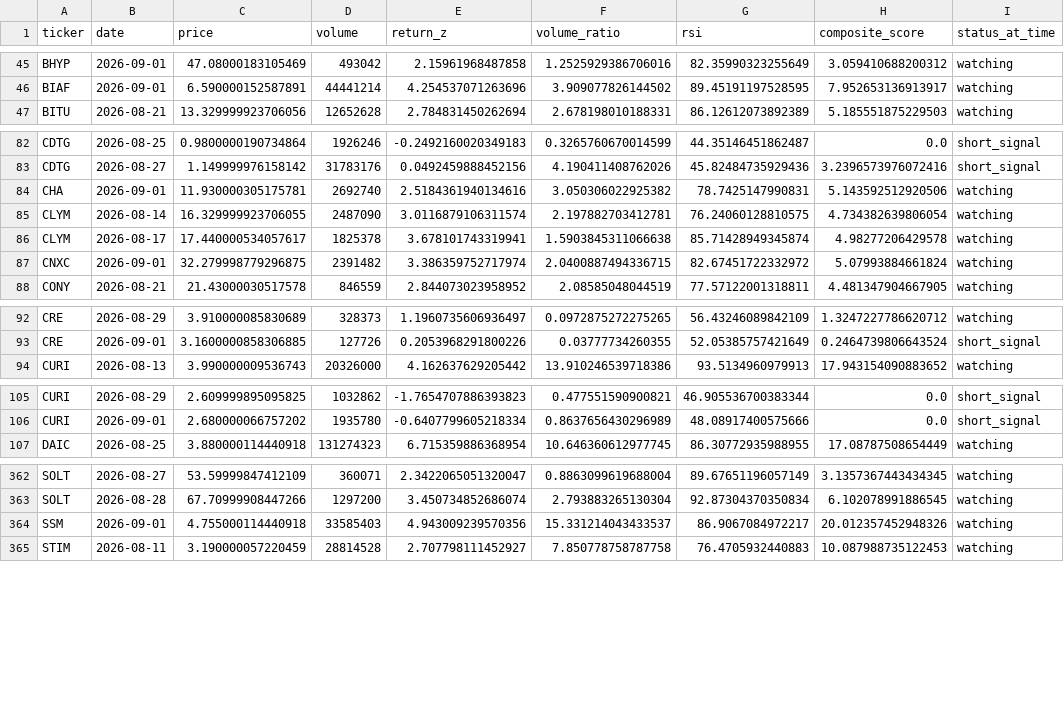
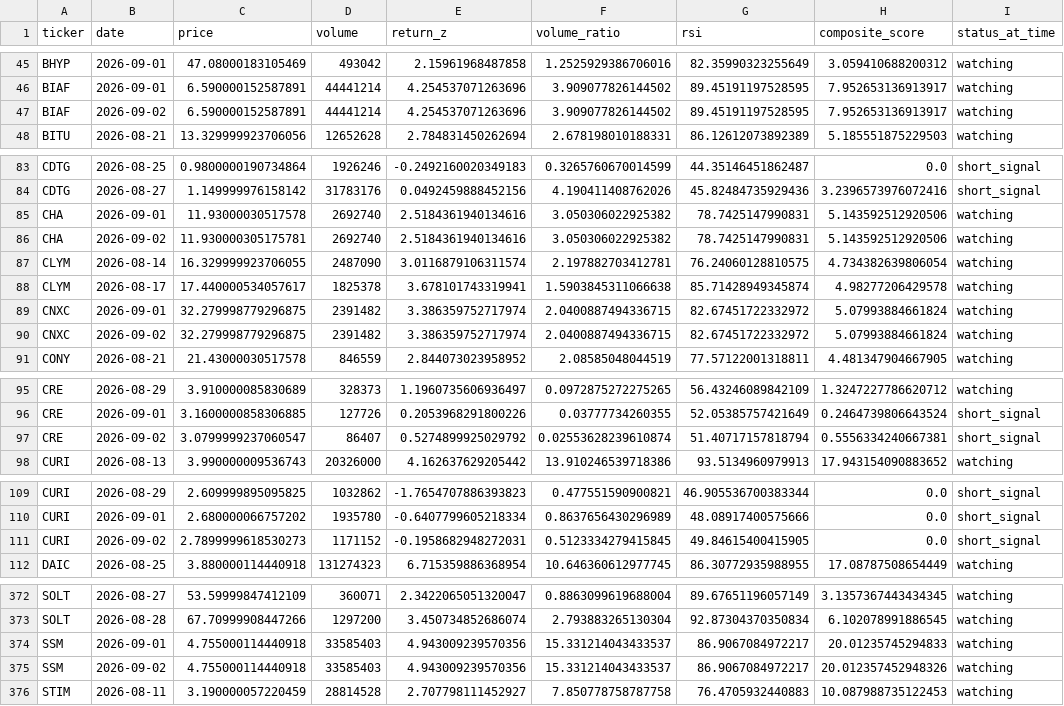
Before and after one commit to kgb1970-gh/stock-crash-tracker, a CSV file: data/watchlist_history.csv, drawn as a sheet; only a part is shown, gaps mark what is left out; the diff covers the shown part only.

```diff
--- a/data/watchlist_history.csv
+++ b/data/watchlist_history.csv
@@ -46,2 +46,3 @@ BHYP,2026-09-01,47.08000183105469,493042,2.15961968487858,1.2525929386706016,82.
 BIAF,2026-09-01,6.590000152587891,44441214,4.254537071263696,3.909077826144502,89.45191197528595,7.952653136913917,watching
+BIAF,2026-09-02,6.590000152587891,44441214,4.254537071263696,3.909077826144502,89.45191197528595,7.952653136913917,watching
 BITU,2026-08-21,13.329999923706056,12652628,2.784831450262694,2.678198010188331,86.12612073892389,5.185551875229503,watching
@@ -83,3 +84,4 @@ CDTG,2026-08-25,0.9800000190734864,1926246,-0.2492160020349183,0.326576067001459
 CDTG,2026-08-27,1.149999976158142,31783176,0.0492459888452156,4.190411408762026,45.82484735929436,3.2396573976072416,short_signal
-CHA,2026-09-01,11.930000305175781,2692740,2.5184361940134616,3.050306022925382,78.7425147990831,5.143592512920506,watching
+CHA,2026-09-01,11.93000030517578,2692740,2.5184361940134616,3.050306022925382,78.7425147990831,5.143592512920506,watching
+CHA,2026-09-02,11.930000305175781,2692740,2.5184361940134616,3.050306022925382,78.7425147990831,5.143592512920506,watching
 CLYM,2026-08-14,16.329999923706055,2487090,3.0116879106311574,2.197882703412781,76.24060128810575,4.734382639806054,watching
@@ -87,2 +89,3 @@ CLYM,2026-08-17,17.440000534057617,1825378,3.678101743319941,1.5903845311066638,
 CNXC,2026-09-01,32.279998779296875,2391482,3.386359752717974,2.0400887494336715,82.67451722332972,5.07993884661824,watching
+CNXC,2026-09-02,32.279998779296875,2391482,3.386359752717974,2.0400887494336715,82.67451722332972,5.07993884661824,watching
 CONY,2026-08-21,21.43000030517578,846559,2.844073023958952,2.08585048044519,77.57122001318811,4.481347904667905,watching
@@ -93,2 +96,3 @@ CRE,2026-08-29,3.910000085830689,328373,1.1960735606936497,0.0972875272275265,56
 CRE,2026-09-01,3.1600000858306885,127726,0.2053968291800226,0.03777734260355,52.05385757421649,0.2464739806643524,short_signal
+CRE,2026-09-02,3.0799999237060547,86407,0.5274899925029792,0.02553628239610874,51.40717157818794,0.5556334240667381,short_signal
 CURI,2026-08-13,3.990000009536743,20326000,4.162637629205442,13.910246539718386,93.5134960979913,17.943154090883652,watching
@@ -106,2 +110,3 @@ CURI,2026-08-29,2.609999895095825,1032862,-1.7654707886393823,0.477551590900821,
 CURI,2026-09-01,2.680000066757202,1935780,-0.6407799605218334,0.8637656430296989,48.08917400575666,0.0,short_signal
+CURI,2026-09-02,2.7899999618530273,1171152,-0.1958682948272031,0.5123334279415845,49.84615400415905,0.0,short_signal
 DAIC,2026-08-25,3.880000114440918,131274323,6.715359886368954,10.646360612977745,86.30772935988955,17.08787508654449,watching
@@ -363,3 +373,4 @@ SOLT,2026-08-27,53.59999847412109,360071,2.3422065051320047,0.8863099619688004,8
 SOLT,2026-08-28,67.70999908447266,1297200,3.450734852686074,2.793883265130304,92.87304370350834,6.102078991886545,watching
-SSM,2026-09-01,4.755000114440918,33585403,4.943009239570356,15.331214043433537,86.9067084972217,20.012357452948326,watching
+SSM,2026-09-01,4.755000114440918,33585403,4.943009239570356,15.331214043433537,86.9067084972217,20.01235745294833,watching
+SSM,2026-09-02,4.755000114440918,33585403,4.943009239570356,15.331214043433537,86.9067084972217,20.012357452948326,watching
 STIM,2026-08-11,3.190000057220459,28814528,2.707798111452927,7.850778758787758,76.4705932440883,10.087988735122453,watching
```
Also changed, not shown: 8 added rows elsewhere in this file, data/alerts.csv, data/indicators.csv, 2 other files.
